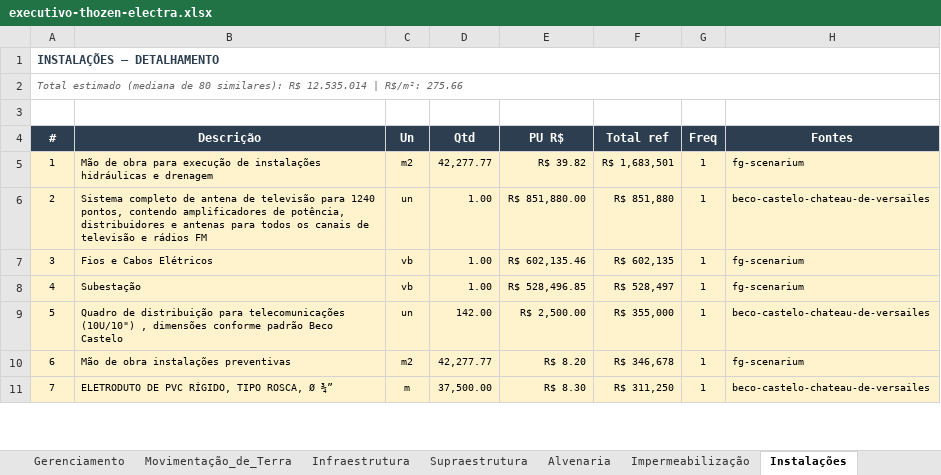
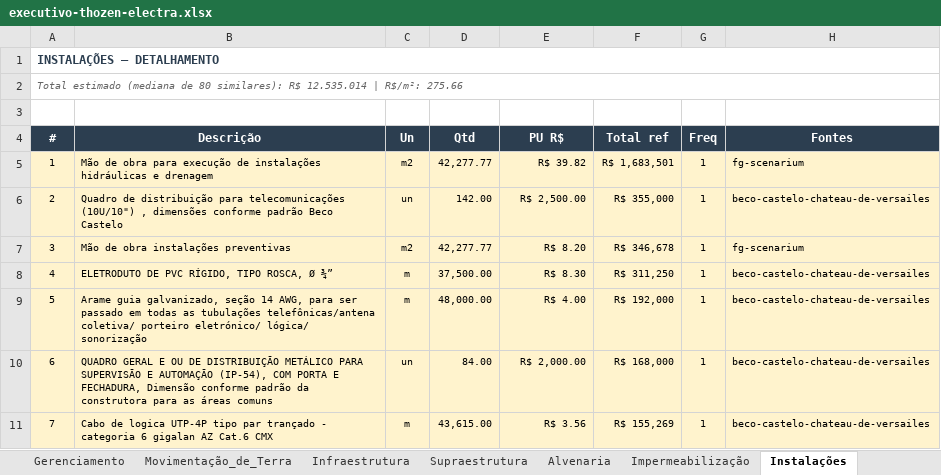
Before and after one commit to leokock/orcamentos-openclaw, an Excel workbook: base/pacotes/thozen-electra/executivo-thozen-electra.xlsx, sheet Instalações, drawn as a sheet; only a part is shown; values as stored, in another font and other column widths than the file's, no borders; the diff covers the shown part only; the diff names each change by its address in the sheet, - before the commit and + after, or states it on an @@ line.

```diff
--- a/base/pacotes/thozen-electra/executivo-thozen-electra.xlsx (sheet Instalações)
+++ b/base/pacotes/thozen-electra/executivo-thozen-electra.xlsx (sheet Instalações)
-B6 (Descrição): Sistema completo de antena de televisão para 1240 pontos, contendo amplificadores de potência, distribuidores e antenas para todos os canais de televisão e rádios FM
+B6 (Descrição): Quadro de distribuição para telecomunicações (10U/10") , dimensões conforme padrão Beco Castelo
-D6 (Qtd): 1.00
+D6 (Qtd): 142.00
-E6 (PU R$): R$ 851,880.00
+E6 (PU R$): R$ 2,500.00
-F6 (Total ref): R$ 851,880
+F6 (Total ref): R$ 355,000
-B7 (Descrição): Fios e Cabos Elétricos
+B7 (Descrição): Mão de obra instalações preventivas
-C7 (Un): vb
+C7 (Un): m2
-D7 (Qtd): 1.00
+D7 (Qtd): 42,277.77
-E7 (PU R$): R$ 602,135.46
+E7 (PU R$): R$ 8.20
-F7 (Total ref): R$ 602,135
+F7 (Total ref): R$ 346,678
-B8 (Descrição): Subestação
+B8 (Descrição): ELETRODUTO DE PVC RÍGIDO, TIPO ROSCA, Ø ¾”
-C8 (Un): vb
+C8 (Un): m
-D8 (Qtd): 1.00
+D8 (Qtd): 37,500.00
-E8 (PU R$): R$ 528,496.85
+E8 (PU R$): R$ 8.30
-F8 (Total ref): R$ 528,497
+F8 (Total ref): R$ 311,250
-H8 (Fontes): fg-scenarium
+H8 (Fontes): beco-castelo-chateau-de-versailes
-B9 (Descrição): Quadro de distribuição para telecomunicações (10U/10") , dimensões conforme padrão Beco Castelo
+B9 (Descrição): Arame guia galvanizado, seção 14 AWG, para ser passado em todas as tubulações telefônicas/antena coletiva/ porteiro eletrónico/ lógica/ sonorização
-C9 (Un): un
+C9 (Un): m
-D9 (Qtd): 142.00
+D9 (Qtd): 48,000.00
-E9 (PU R$): R$ 2,500.00
+E9 (PU R$): R$ 4.00
-F9 (Total ref): R$ 355,000
+F9 (Total ref): R$ 192,000
-B10 (Descrição): Mão de obra instalações preventivas
+B10 (Descrição): QUADRO GERAL E OU DE DISTRIBUIÇÃO METÁLICO PARA SUPERVISÃO E AUTOMAÇÃO (IP-54), COM PORTA E FECHADURA, Dimensão conforme padrão da construtora para as áreas comuns
-C10 (Un): m2
+C10 (Un): un
-D10 (Qtd): 42,277.77
+D10 (Qtd): 84.00
-E10 (PU R$): R$ 8.20
+E10 (PU R$): R$ 2,000.00
-F10 (Total ref): R$ 346,678
+F10 (Total ref): R$ 168,000
-H10 (Fontes): fg-scenarium
+H10 (Fontes): beco-castelo-chateau-de-versailes
-B11 (Descrição): ELETRODUTO DE PVC RÍGIDO, TIPO ROSCA, Ø ¾”
+B11 (Descrição): Cabo de logica UTP-4P tipo par trançado - categoria 6 gigalan AZ Cat.6 CMX
-D11 (Qtd): 37,500.00
+D11 (Qtd): 43,615.00
-E11 (PU R$): R$ 8.30
+E11 (PU R$): R$ 3.56
-F11 (Total ref): R$ 311,250
+F11 (Total ref): R$ 155,269
```
Also changed, not shown: 115 edited cells elsewhere in this sheet, sheet Sistemas_Especiais, sheet Complementares, sheet Infraestrutura, sheet Esquadrias, sheet Gerenciamento, sheet Climatização, 6 more sheets, base/pacotes/arthen-arboris/executivo-arthen-arboris.xlsx, base/pacotes/arthen-arboris/parametrico-arthen-arboris.xlsx, 27 other files.
